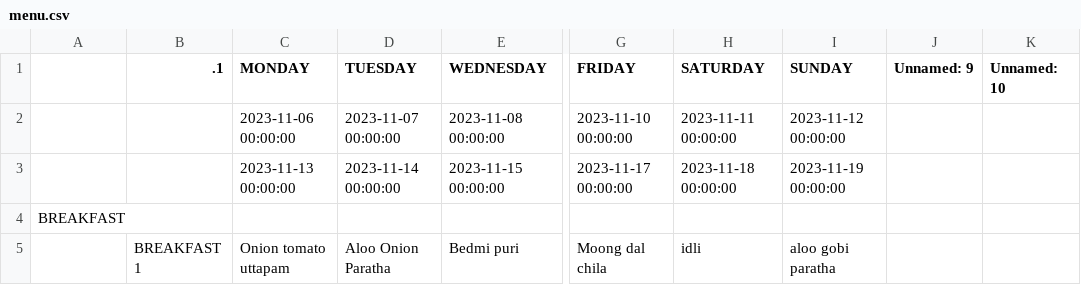
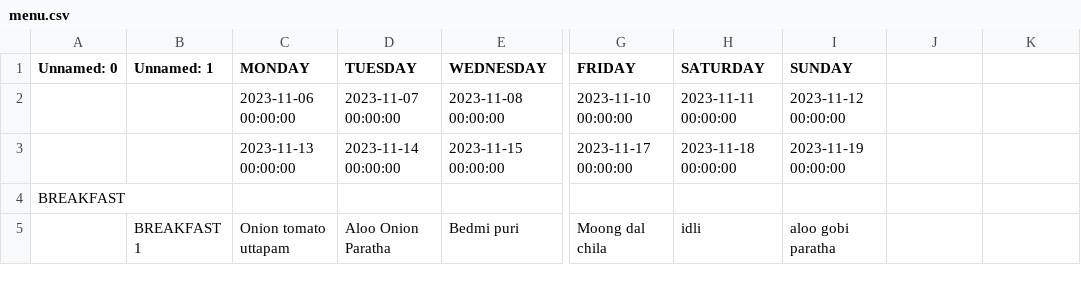
Before and after one commit to kphanipavan/IIITB_Menu, a CSV file: menu.csv, drawn as a sheet; only a part is shown, gaps mark what is left out; the diff names each change by its address in the sheet, - before the commit and + after, or states it on an @@ line.

```diff
--- a/menu.csv
+++ b/menu.csv
-A1: (empty)
+A1: Unnamed: 0
-B1: .1
+B1: Unnamed: 1
-J1: Unnamed: 9
+J1: (empty)
-K1: Unnamed: 10
+K1: (empty)
```
Also changed, not shown: 2 other files.
